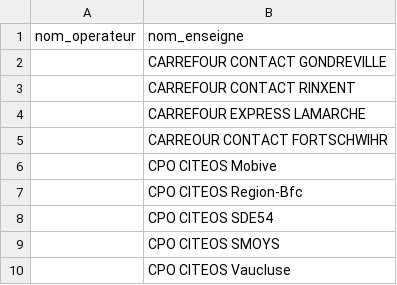
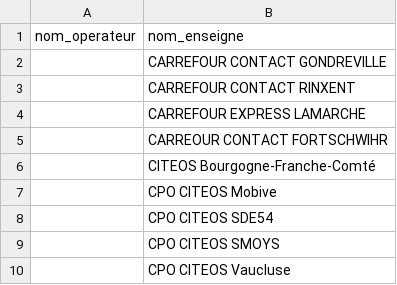
Before and after one commit to Jungle-Bus/ref-EU-EVSE, a CSV file: opendata_networks.csv, drawn as a sheet; only a part is shown; removed rows and columns are numbered as before the commit, all else as after; the diff names each change by its address in the sheet, - before the commit and + after, or states it on an @@ line.

Commit message:
deploy: 2090f9b1af0e473cd9dc37f3910fb5c47ed7467c

```diff
--- a/opendata_networks.csv
+++ b/opendata_networks.csv
+row 6:  | CITEOS Bourgogne-Franche-Comté
-row 7:  | CPO CITEOS Region-Bfc
```
